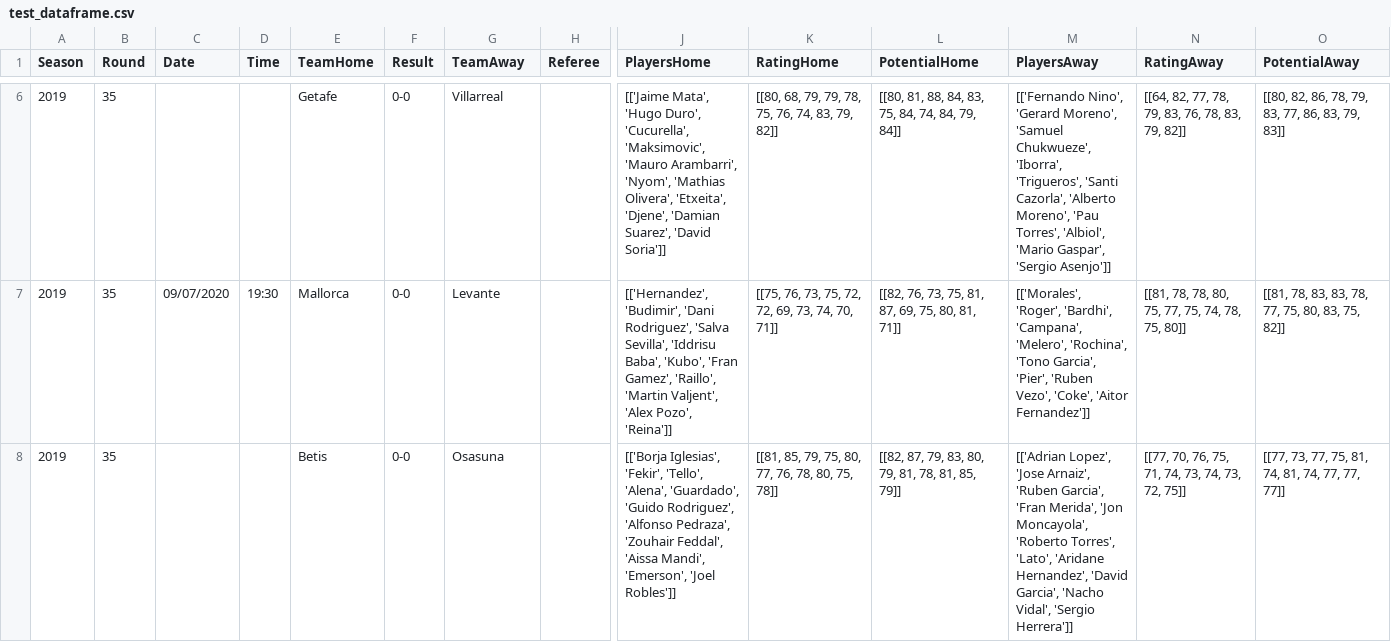
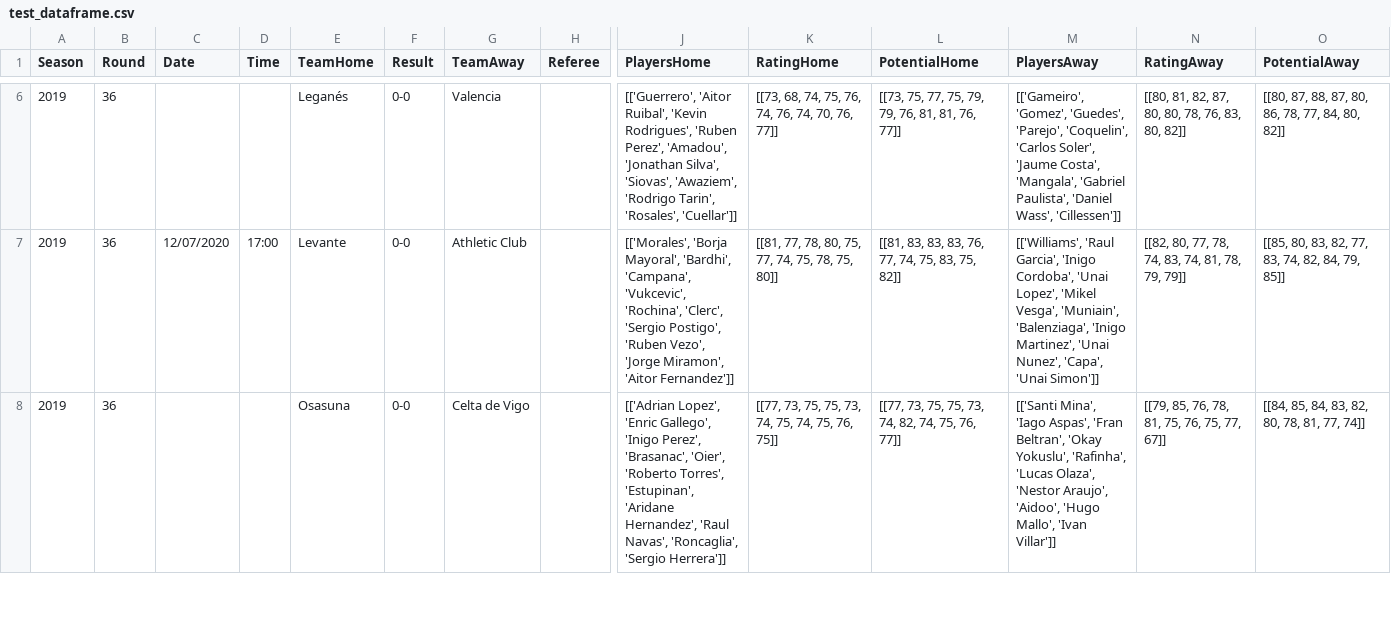
Before and after one commit to marcosdelcueto/LaLigaPredictor, a CSV file: database/basic_database/future_matches/test_dataframe.csv, drawn as a sheet; only a part is shown, gaps mark what is left out; the diff covers the shown part only; the diff names each change by its address in the sheet, - before the commit and + after, or states it on an @@ line.

Commit message:
Added data for Round 36 2019/20

```diff
--- a/database/basic_database/future_matches/test_dataframe.csv
+++ b/database/basic_database/future_matches/test_dataframe.csv
-B6:B8 (Round): 35
+B6:B8 (Round): 36
-E6 (TeamHome): Getafe
+E6 (TeamHome): Leganés
-G6 (TeamAway): Villarreal
+G6 (TeamAway): Valencia
-J6 (PlayersHome): [['Jaime Mata', 'Hugo Duro', 'Cucurella', 'Maksimovic', 'Mauro Arambarri', 'Nyom', 'Mathias Olivera', 'Etxeita', 'Djene', 'Damian Suarez', 'David Soria']]
+J6 (PlayersHome): [['Guerrero', 'Aitor Ruibal', 'Kevin Rodrigues', 'Ruben Perez', 'Amadou', 'Jonathan Silva', 'Siovas', 'Awaziem', 'Rodrigo Tarin', 'Rosales', 'Cuellar']]
-K6 (RatingHome): [[80, 68, 79, 79, 78, 75, 76, 74, 83, 79, 82]]
+K6 (RatingHome): [[73, 68, 74, 75, 76, 74, 76, 74, 70, 76, 77]]
-L6 (PotentialHome): [[80, 81, 88, 84, 83, 75, 84, 74, 84, 79, 84]]
+L6 (PotentialHome): [[73, 75, 77, 75, 79, 79, 76, 81, 81, 76, 77]]
-M6 (PlayersAway): [['Fernando Nino', 'Gerard Moreno', 'Samuel Chukwueze', 'Iborra', 'Trigueros', 'Santi Cazorla', 'Alberto Moreno', 'Pau Torres', 'Albiol', 'Mario Gaspar', 'Sergio Asenjo']]
+M6 (PlayersAway): [['Gameiro', 'Gomez', 'Guedes', 'Parejo', 'Coquelin', 'Carlos Soler', 'Jaume Costa', 'Mangala', 'Gabriel Paulista', 'Daniel Wass', 'Cillessen']]
-N6 (RatingAway): [[64, 82, 77, 78, 79, 83, 76, 78, 83, 79, 82]]
+N6 (RatingAway): [[80, 81, 82, 87, 80, 80, 78, 76, 83, 80, 82]]
-O6 (PotentialAway): [[80, 82, 86, 78, 79, 83, 77, 86, 83, 79, 83]]
+O6 (PotentialAway): [[80, 87, 88, 87, 80, 86, 78, 77, 84, 80, 82]]
-C7 (Date): 09/07/2020
+C7 (Date): 12/07/2020
-D7 (Time): 19:30
+D7 (Time): 17:00
-E7 (TeamHome): Mallorca
+E7 (TeamHome): Levante
-G7 (TeamAway): Levante
+G7 (TeamAway): Athletic Club
-J7 (PlayersHome): [['Hernandez', 'Budimir', 'Dani Rodriguez', 'Salva Sevilla', 'Iddrisu Baba', 'Kubo', 'Fran Gamez', 'Raillo', 'Martin Valjent', 'Alex Pozo', 'Reina']]
+J7 (PlayersHome): [['Morales', 'Borja Mayoral', 'Bardhi', 'Campana', 'Vukcevic', 'Rochina', 'Clerc', 'Sergio Postigo', 'Ruben Vezo', 'Jorge Miramon', 'Aitor Fernandez']]
-K7 (RatingHome): [[75, 76, 73, 75, 72, 72, 69, 73, 74, 70, 71]]
+K7 (RatingHome): [[81, 77, 78, 80, 75, 77, 74, 75, 78, 75, 80]]
-L7 (PotentialHome): [[82, 76, 73, 75, 81, 87, 69, 75, 80, 81, 71]]
+L7 (PotentialHome): [[81, 83, 83, 83, 76, 77, 74, 75, 83, 75, 82]]
-M7 (PlayersAway): [['Morales', 'Roger', 'Bardhi', 'Campana', 'Melero', 'Rochina', 'Tono Garcia', 'Pier', 'Ruben Vezo', 'Coke', 'Aitor Fernandez']]
+M7 (PlayersAway): [['Williams', 'Raul Garcia', 'Inigo Cordoba', 'Unai Lopez', 'Mikel Vesga', 'Muniain', 'Balenziaga', 'Inigo Martinez', 'Unai Nunez', 'Capa', 'Unai Simon']]
-N7 (RatingAway): [[81, 78, 78, 80, 75, 77, 75, 74, 78, 75, 80]]
+N7 (RatingAway): [[82, 80, 77, 78, 74, 83, 74, 81, 78, 79, 79]]
-O7 (PotentialAway): [[81, 78, 83, 83, 78, 77, 75, 80, 83, 75, 82]]
+O7 (PotentialAway): [[85, 80, 83, 82, 77, 83, 74, 82, 84, 79, 85]]
-E8 (TeamHome): Betis
+E8 (TeamHome): Osasuna
-G8 (TeamAway): Osasuna
+G8 (TeamAway): Celta de Vigo
-J8 (PlayersHome): [['Borja Iglesias', 'Fekir', 'Tello', 'Alena', 'Guardado', 'Guido Rodriguez', 'Alfonso Pedraza', 'Zouhair Feddal', 'Aissa Mandi', 'Emerson', 'Joel Robles']]
+J8 (PlayersHome): [['Adrian Lopez', 'Enric Gallego', 'Inigo Perez', 'Brasanac', 'Oier', 'Roberto Torres', 'Estupinan', 'Aridane Hernandez', 'Raul Navas', 'Roncaglia', 'Sergio Herrera']]
-K8 (RatingHome): [[81, 85, 79, 75, 80, 77, 76, 78, 80, 75, 78]]
+K8 (RatingHome): [[77, 73, 75, 75, 73, 74, 75, 74, 75, 76, 75]]
-L8 (PotentialHome): [[82, 87, 79, 83, 80, 79, 81, 78, 81, 85, 79]]
+L8 (PotentialHome): [[77, 73, 75, 75, 73, 74, 82, 74, 75, 76, 77]]
-M8 (PlayersAway): [['Adrian Lopez', 'Jose Arnaiz', 'Ruben Garcia', 'Fran Merida', 'Jon Moncayola', 'Roberto Torres', 'Lato', 'Aridane Hernandez', 'David Garcia', 'Nacho Vidal', 'Sergio Herrera']]
+M8 (PlayersAway): [['Santi Mina', 'Iago Aspas', 'Fran Beltran', 'Okay Yokuslu', 'Rafinha', 'Lucas Olaza', 'Nestor Araujo', 'Aidoo', 'Hugo Mallo', 'Ivan Villar']]
-N8 (RatingAway): [[77, 70, 76, 75, 71, 74, 73, 74, 73, 72, 75]]
+N8 (RatingAway): [[79, 85, 76, 78, 81, 75, 76, 75, 77, 67]]
-O8 (PotentialAway): [[77, 73, 77, 75, 81, 74, 81, 74, 77, 77, 77]]
+O8 (PotentialAway): [[84, 85, 84, 83, 82, 80, 78, 81, 77, 74]]
```
Also changed, not shown: 1 added row, 1 removed row and 59 edited cells elsewhere in this file, 3 other files.
